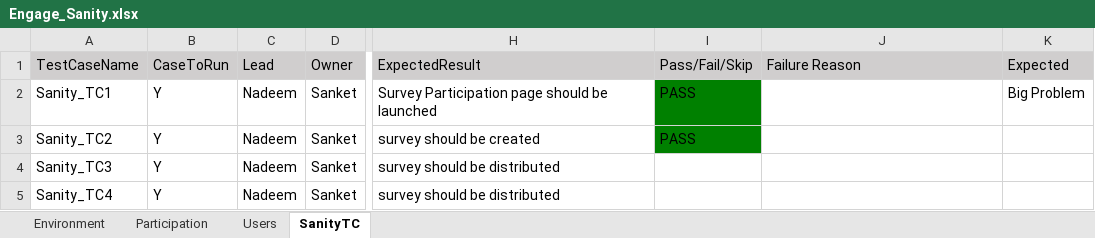
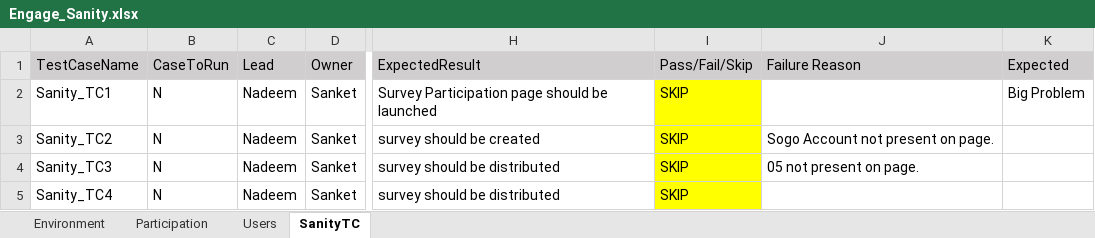
Before and after one commit to numankureshi/AuroraV2, an Excel workbook: Engage/Engage-Sanity/src/main/resources/excelfiles/Engage_Sanity.xlsx, sheet SanityTC, drawn as a sheet; only a part is shown, gaps mark what is left out; values as stored, in another font and other column widths than the file's, no borders; the diff names each change by its address in the sheet, - before the commit and + after, or states it on an @@ line.

```diff
--- a/Engage/Engage-Sanity/src/main/resources/excelfiles/Engage_Sanity.xlsx (sheet SanityTC)
+++ b/Engage/Engage-Sanity/src/main/resources/excelfiles/Engage_Sanity.xlsx (sheet SanityTC)
-B2:B5 (CaseToRun): Y
+B2:B5 (CaseToRun): N
-I2:I3 (Pass/Fail/Skip): PASS
+I2:I3 (Pass/Fail/Skip): SKIP
-I2:I3 fill: #008000
+I2:I3 fill: #FFFF00
-J3 (Failure Reason): (empty)
+J3 (Failure Reason): Sogo Account not present on page.
-I4:I5 (Pass/Fail/Skip): (empty)
+I4:I5 (Pass/Fail/Skip): SKIP
-I4:I5 fill: none
+I4:I5 fill: #FFFF00
-J4 (Failure Reason): (empty)
+J4 (Failure Reason): 05 not present on page.
```
Also changed, not shown: Engage/Engage-Smoke/src/main/resources/excelfiles/Engage_Smoke.xlsx, Engage/K12-Performance/src/main/resources/excelfiles/K12_Performance.xlsx, 33 other files.
